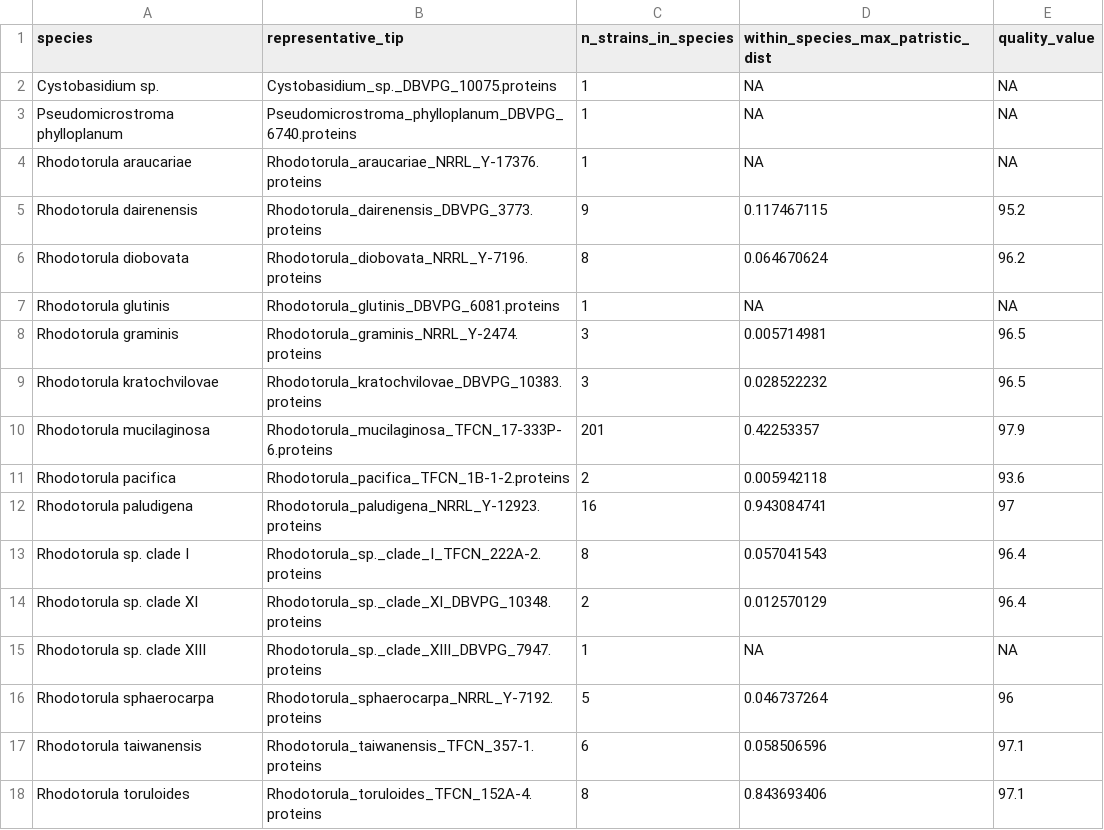
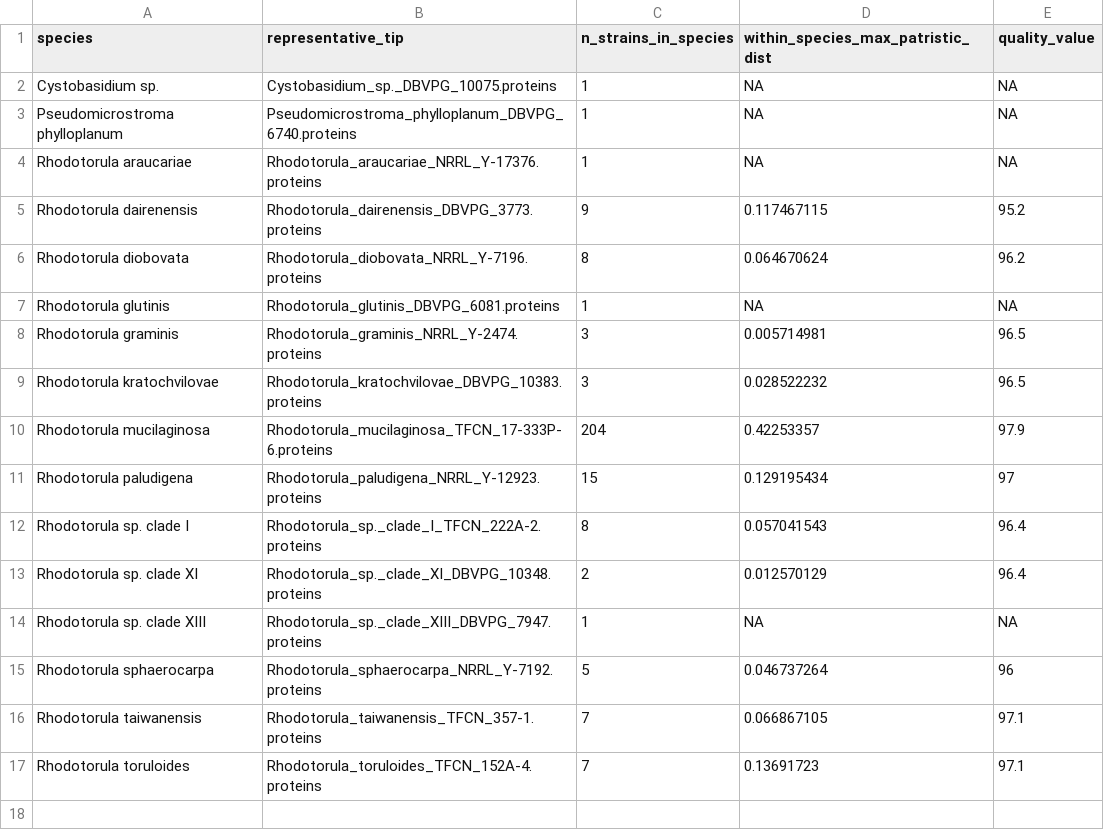
Before and after one commit to stajichlab/Rhodotorula_pheno_MS, a CSV file: analysis/integrated_analysis/phase1_phenotype/species_tree_representative_map.csv, drawn as a sheet.

```diff
--- a/analysis/integrated_analysis/phase1_phenotype/species_tree_representative_map.csv
+++ b/analysis/integrated_analysis/phase1_phenotype/species_tree_representative_map.csv
@@ -9,5 +9,4 @@
 "Rhodotorula kratochvilovae","Rhodotorula_kratochvilovae_DBVPG_10383.proteins",3,0.028522232,96.5
-"Rhodotorula mucilaginosa","Rhodotorula_mucilaginosa_TFCN_17-333P-6.proteins",201,0.42253357,97.9
-"Rhodotorula pacifica","Rhodotorula_pacifica_TFCN_1B-1-2.proteins",2,0.005942118,93.6
-"Rhodotorula paludigena","Rhodotorula_paludigena_NRRL_Y-12923.proteins",16,0.943084741,97
+"Rhodotorula mucilaginosa","Rhodotorula_mucilaginosa_TFCN_17-333P-6.proteins",204,0.42253357,97.9
+"Rhodotorula paludigena","Rhodotorula_paludigena_NRRL_Y-12923.proteins",15,0.129195434,97
 "Rhodotorula sp. clade I","Rhodotorula_sp._clade_I_TFCN_222A-2.proteins",8,0.057041543,96.4
@@ -16,3 +15,3 @@
 "Rhodotorula sphaerocarpa","Rhodotorula_sphaerocarpa_NRRL_Y-7192.proteins",5,0.046737264,96
-"Rhodotorula taiwanensis","Rhodotorula_taiwanensis_TFCN_357-1.proteins",6,0.058506596,97.1
-"Rhodotorula toruloides","Rhodotorula_toruloides_TFCN_152A-4.proteins",8,0.843693406,97.1
+"Rhodotorula taiwanensis","Rhodotorula_taiwanensis_TFCN_357-1.proteins",7,0.066867105,97.1
+"Rhodotorula toruloides","Rhodotorula_toruloides_TFCN_152A-4.proteins",7,0.13691723,97.1
```
Also changed, not shown: analysis/integrated_analysis/phase1_phenotype/convergent_color_candidates.csv, analysis/integrated_analysis/phase2_metabolome_phenotype/multivariate_Rhodotorula_mucilaginosa_C.csv, 52 other files.
